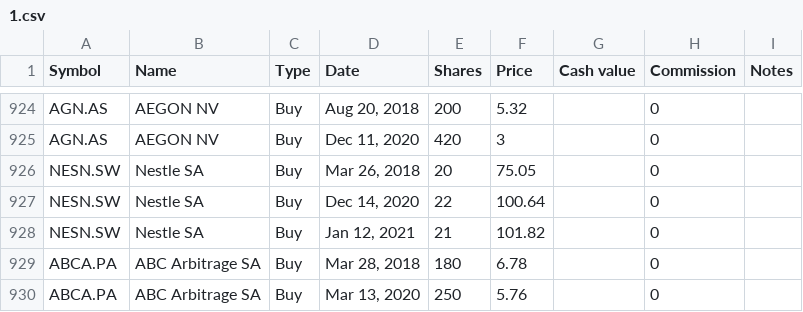
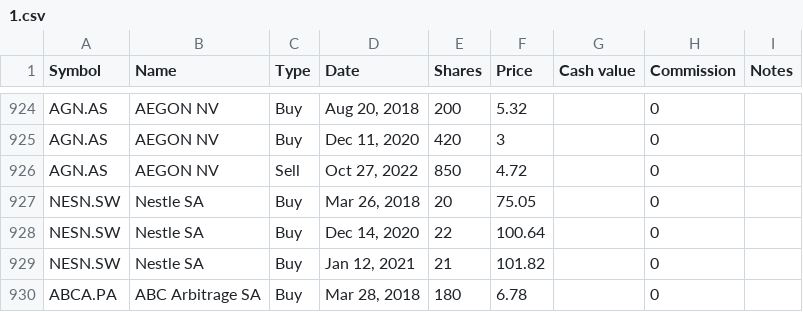
Before and after one commit to lionelschiepers/MyStock, a CSV file: MyStockWeb/Data/1.csv, drawn as a sheet; only a part is shown, gaps mark what is left out; the shorter side is filled out with more unchanged rows; the diff names each change by its address in the sheet, - before the commit and + after, or states it on an @@ line.

Commit message:
closed aegon

```diff
--- a/MyStockWeb/Data/1.csv
+++ b/MyStockWeb/Data/1.csv
+row 926: AGN.AS | AEGON NV | Sell | Oct 27, 2022 | 850 | 4.72 |  | 0
```
Also changed, not shown: MyStockWeb/Data/lionel_schiepers@hotmail.com.csv.
